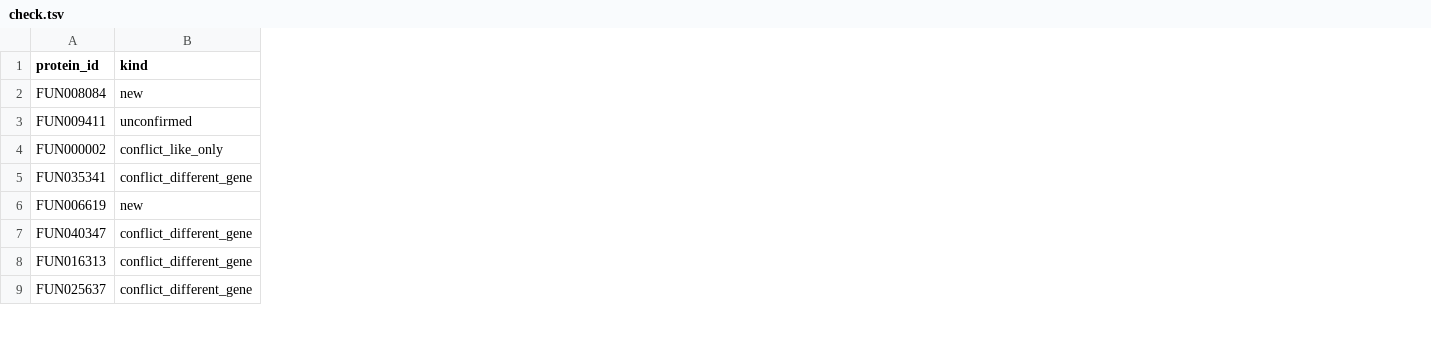
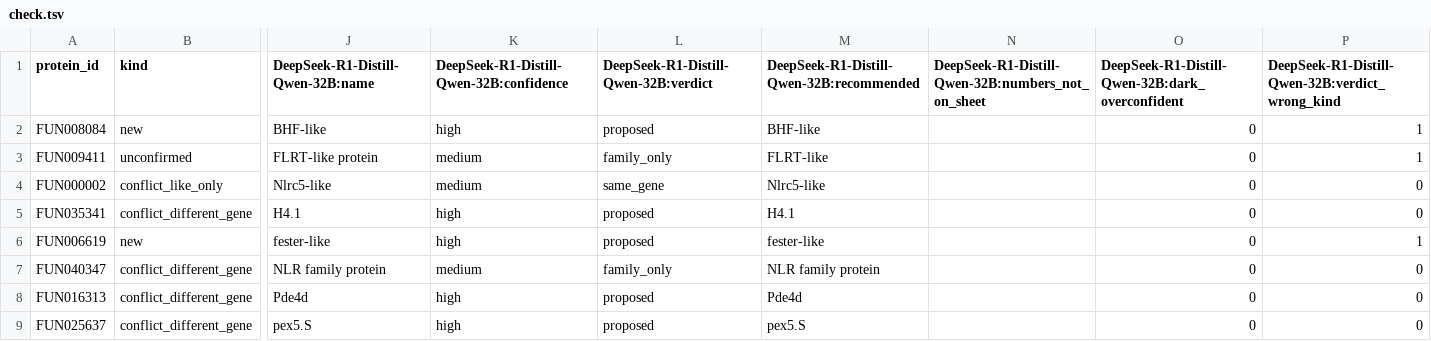
Before and after one commit to seanome/protein-function-annotation-leaderboard, a TSV file: protein-pages/gene_cards/out/check.tsv, drawn as a sheet; only a part is shown, gaps mark what is left out; the diff names each change by its address in the sheet, - before the commit and + after, or states it on an @@ line.

```diff
--- a/protein-pages/gene_cards/out/check.tsv
+++ b/protein-pages/gene_cards/out/check.tsv
+column J, rows 1-9: DeepSeek-R1-Distill-Qwen-32B:name | BHF-like | FLRT-like protein | Nlrc5-like | H4.1 | fester-like | NLR family protein | Pde4d | pex5.S
+column K, rows 1-9: DeepSeek-R1-Distill-Qwen-32B:confidence | high | medium | medium | high | high | medium | high | high
+column L, rows 1-9: DeepSeek-R1-Distill-Qwen-32B:verdict | proposed | family_only | same_gene | proposed | proposed | family_only | proposed | proposed
+column M, rows 1-9: DeepSeek-R1-Distill-Qwen-32B:recommended | BHF-like | FLRT-like | Nlrc5-like | H4.1 | fester-like | NLR family protein | Pde4d | pex5.S
+column N, row 1: DeepSeek-R1-Distill-Qwen-32B:numbers_not_on_sheet
+column O, rows 1-9: DeepSeek-R1-Distill-Qwen-32B:dark_overconfident | 0 | 0 | 0 | 0 | 0 | 0 | 0 | 0
+column P, rows 1-9: DeepSeek-R1-Distill-Qwen-32B:verdict_wrong_kind | 1 | 1 | 0 | 0 | 1 | 0 | 0 | 0
```
Also changed, not shown: 11 other files.
